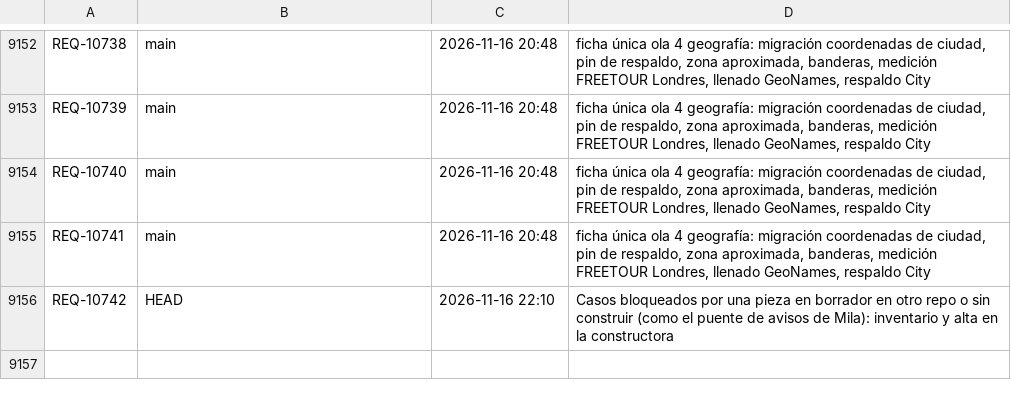
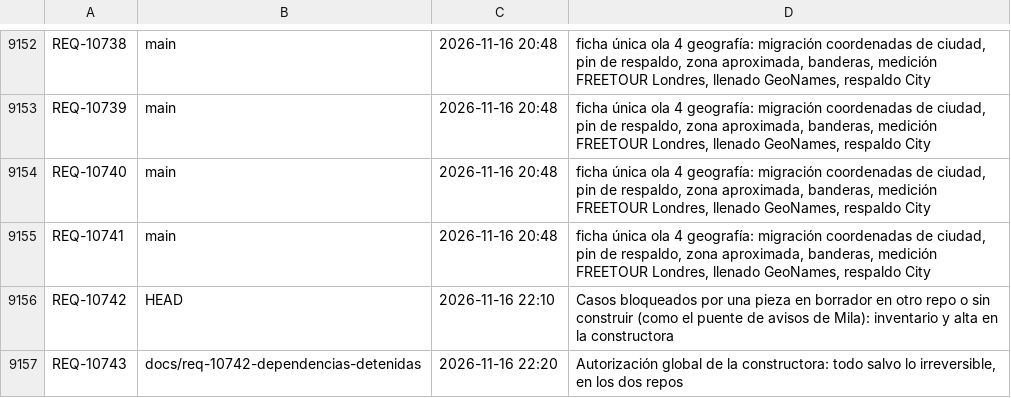
Before and after one commit to adrianrodvarmxb-cloud/travel-puzzle-web, a TSV file: folios.tsv, drawn as a sheet; only a part is shown, gaps mark what is left out; the diff names each change by its address in the sheet, - before the commit and + after, or states it on an @@ line.

```diff
--- a/folios.tsv
+++ b/folios.tsv
+row 9157: REQ-10743 | docs/req-10742-dependencias-detenidas | 2026-11-16 22:20 | Autorización global de la constructora: todo salvo lo irreversible, en los dos repos
```
